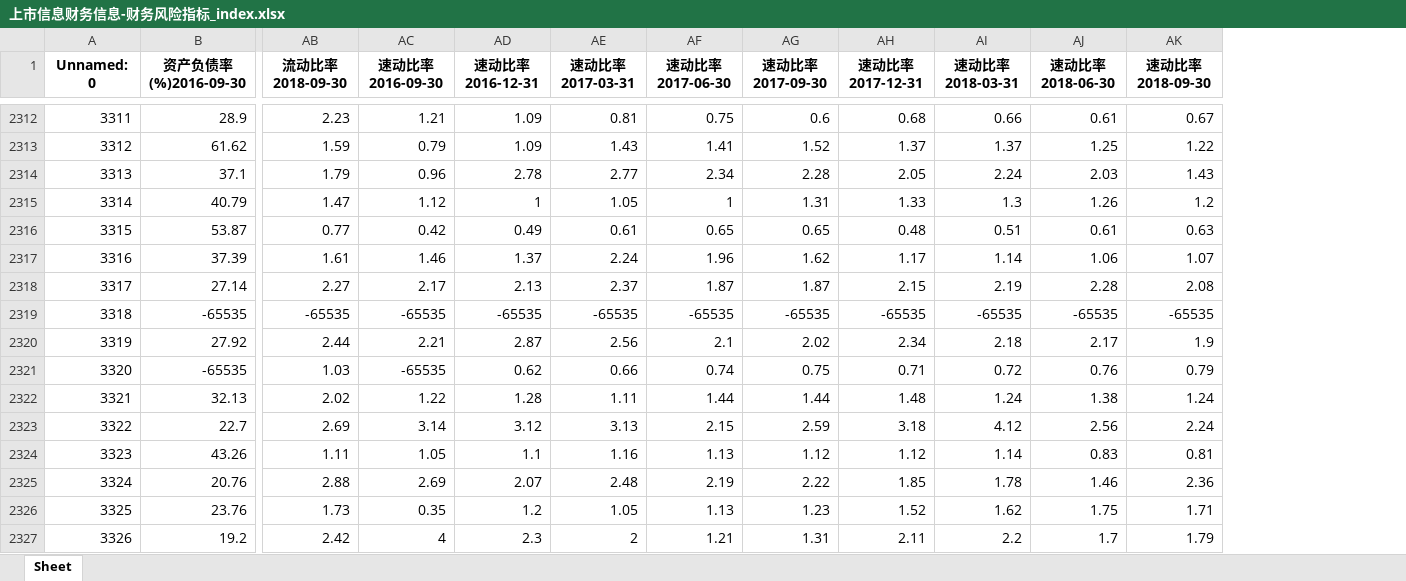
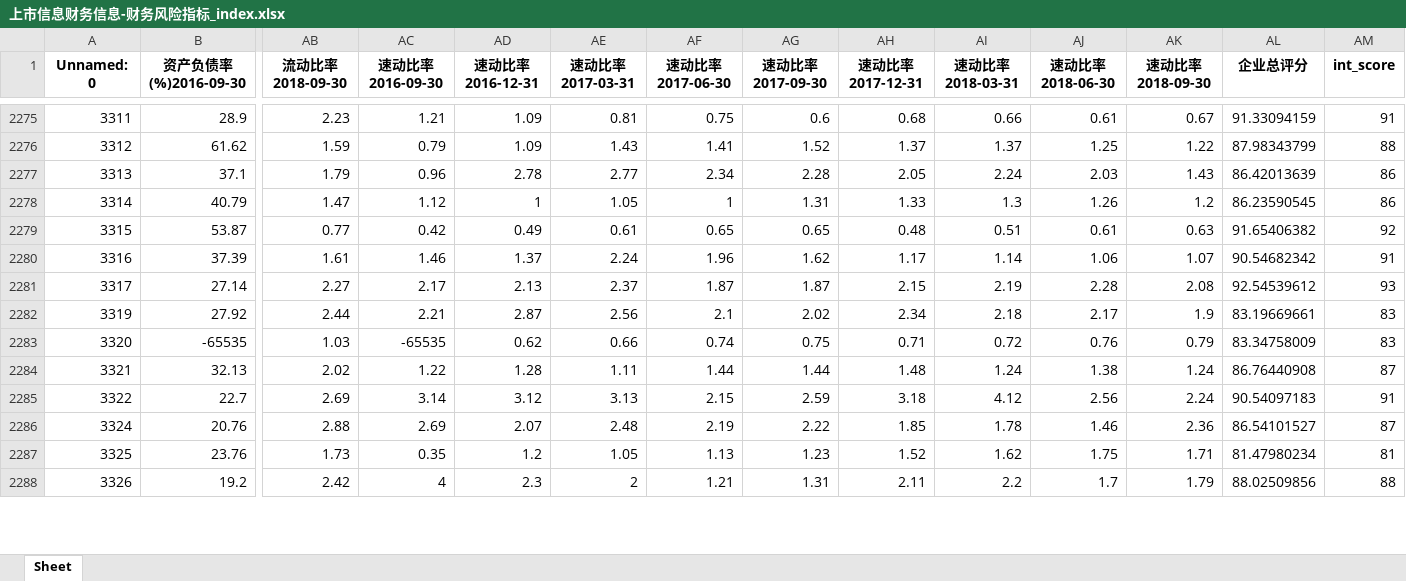
Before and after one commit to BarryZM/BFSUIEEEISIWorldCup, an Excel workbook: data/processed_data/corporation_index/上市信息财务信息-财务风险指标_index.xlsx, sheet Sheet, drawn as a sheet; only a part is shown, gaps mark what is left out; values as stored, in another font and other column widths than the file's, no borders; removed rows and columns are numbered as before the commit, all else as after; rows hold the shown columns only; the diff covers the shown part only; the diff names each change by its address in the sheet, - before the commit and + after, or states it on an @@ line.

Commit message:
财务信息index append score

```diff
--- a/data/processed_data/corporation_index/上市信息财务信息-财务风险指标_index.xlsx (sheet Sheet)
+++ b/data/processed_data/corporation_index/上市信息财务信息-财务风险指标_index.xlsx (sheet Sheet)
+column AL (企业总评分), rows 2275-2288: 91.33094159 | 87.98343799 | 86.42013639 | 86.23590545 | 91.65406382 | 90.54682342 | 92.54539612 | 83.19669661 | 83.34758009 | 86.76440908 | 90.54097183 | 86.54101527 | 81.47980234 | 88.02509856
+column AM (int_score), rows 2275-2288: 91 | 88 | 86 | 86 | 92 | 91 | 93 | 83 | 83 | 87 | 91 | 87 | 81 | 88
-row 2319: 3318 | -65535 | -65535 | -65535 | -65535 | -65535 | -65535 | -65535 | -65535 | -65535 | -65535 | -65535
-row 2324: 3323 | 43.26 | 1.11 | 1.05 | 1.1 | 1.16 | 1.13 | 1.12 | 1.12 | 1.14 | 0.83 | 0.81
```
Also changed, not shown: 42 removed rows elsewhere in this sheet, data/processed_data/corporation_index/上市信息财务信息盈利能力指标_index.xlsx, data/processed_data/corporation_index/上市信息财务信息运营能力指标_index.xlsx, 5 other files.
